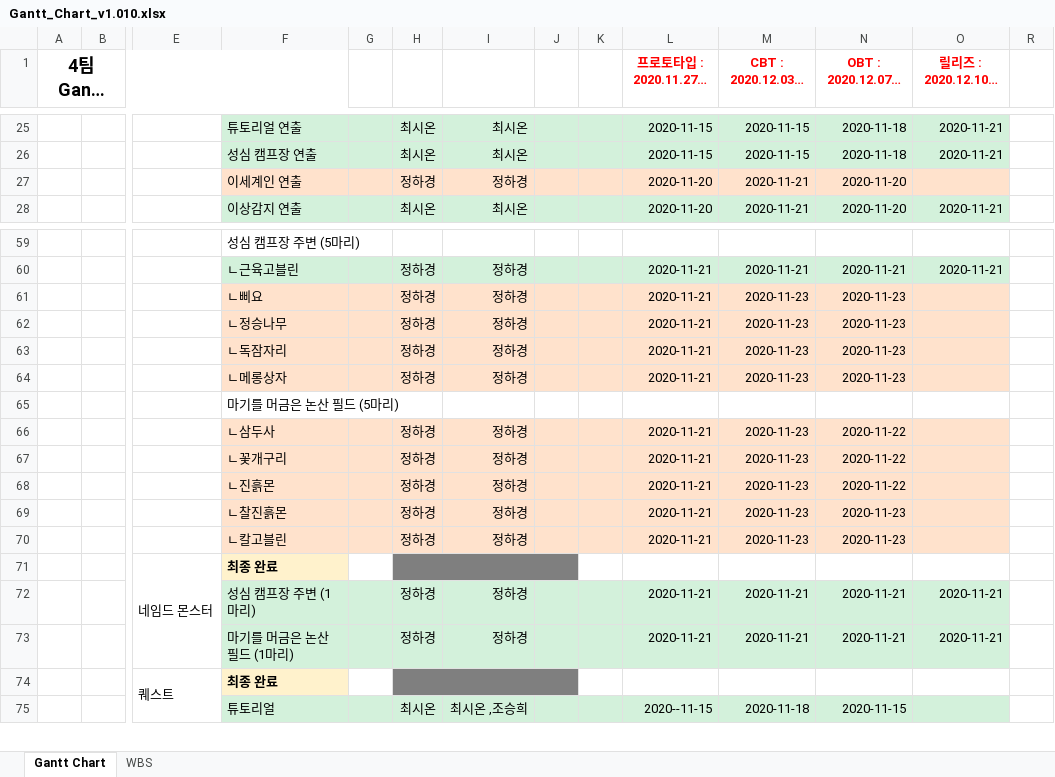
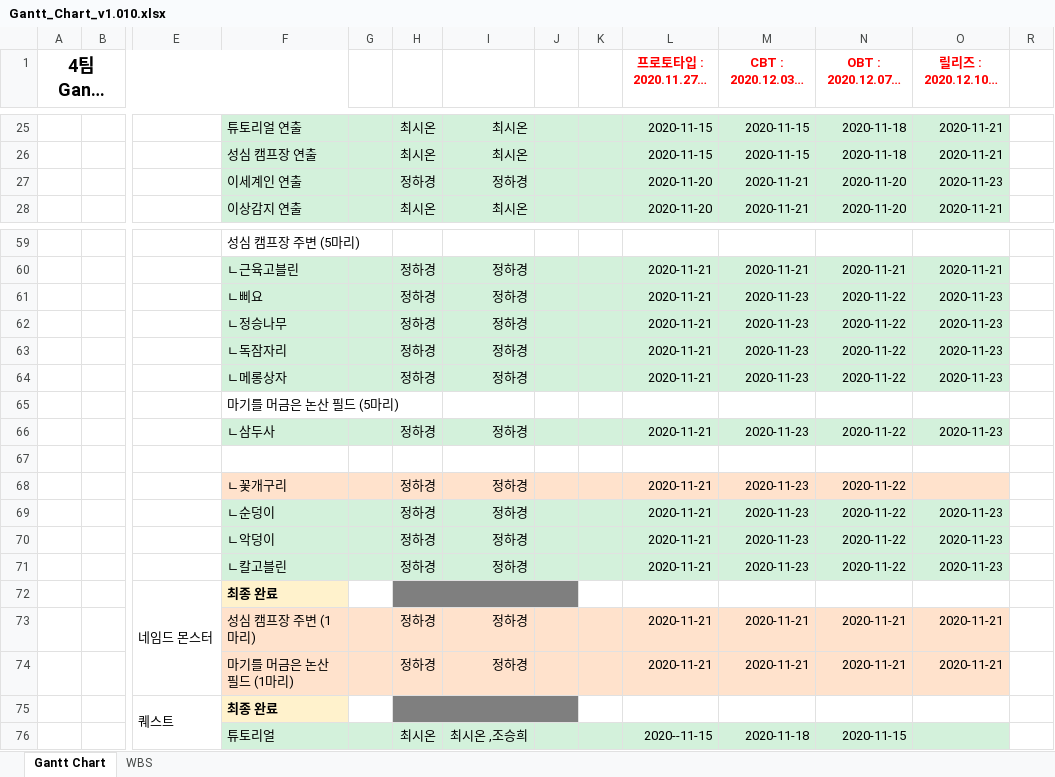
Before and after one commit to YDGYDGYDG/Yaho, an Excel workbook: Gantt_Chart_v1.010.xlsx, sheet Gantt Chart, drawn as a sheet; only a part is shown, gaps mark what is left out; long unchanged cells end in …; values as stored, in another font and other column widths than the file's, no borders; charts and pictures and conditional formats not drawn; addresses are those after the commit; rows hold the shown columns only; the diff names each change by its address in the sheet, - before the commit and + after, or states it on an @@ line.

```diff
--- a/Gantt_Chart_v1.010.xlsx (sheet Gantt Chart)
+++ b/Gantt_Chart_v1.010.xlsx (sheet Gantt Chart)
-F27:O27 fill: #FFE2CC
+F27:O27 fill: #D3F1DB
-O27 (릴리즈 : 2020.12.10(목)): (empty)
+O27 (릴리즈 : 2020.12.10(목)): 2020-11-23
-F61:O64 fill: #FFE2CC
+F61:O64 fill: #D3F1DB
-N61:N64 (OBT : 2020.12.07(월)): 2020-11-23
+N61:N64 (OBT : 2020.12.07(월)): 2020-11-22
-O61:O64 (릴리즈 : 2020.12.10(목)): (empty)
+O61:O64 (릴리즈 : 2020.12.10(목)): 2020-11-23
-F66:O66 fill: #FFE2CC
+F66:O66 fill: #D3F1DB
-O66 (릴리즈 : 2020.12.10(목)): (empty)
+O66 (릴리즈 : 2020.12.10(목)): 2020-11-23
+row 67: (empty)
-F69: ㄴ진흙몬
+F69: ㄴ순덩이
-F69:O71 fill: #FFE2CC
+F69:O71 fill: #D3F1DB
-O69:O71 (릴리즈 : 2020.12.10(목)): (empty)
+O69:O71 (릴리즈 : 2020.12.10(목)): 2020-11-23
-F70: ㄴ찰진흙몬
+F70: ㄴ악덩이
-N70:N71 (OBT : 2020.12.07(월)): 2020-11-23
+N70:N71 (OBT : 2020.12.07(월)): 2020-11-22
-F73:O74 fill: #D3F1DB
+F73:O74 fill: #FFE2CC
```
Also changed, not shown: 2 other files.
